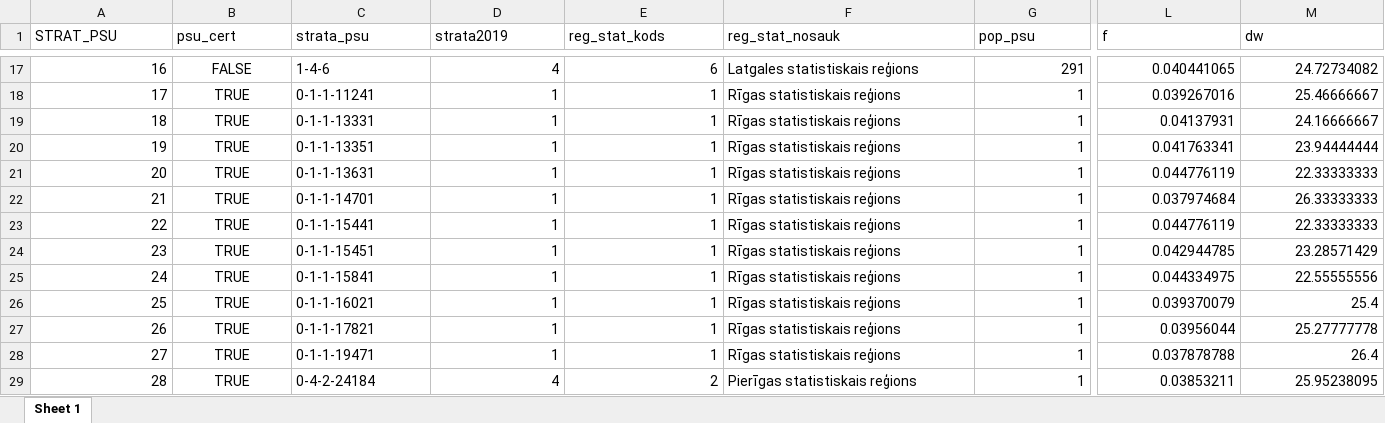
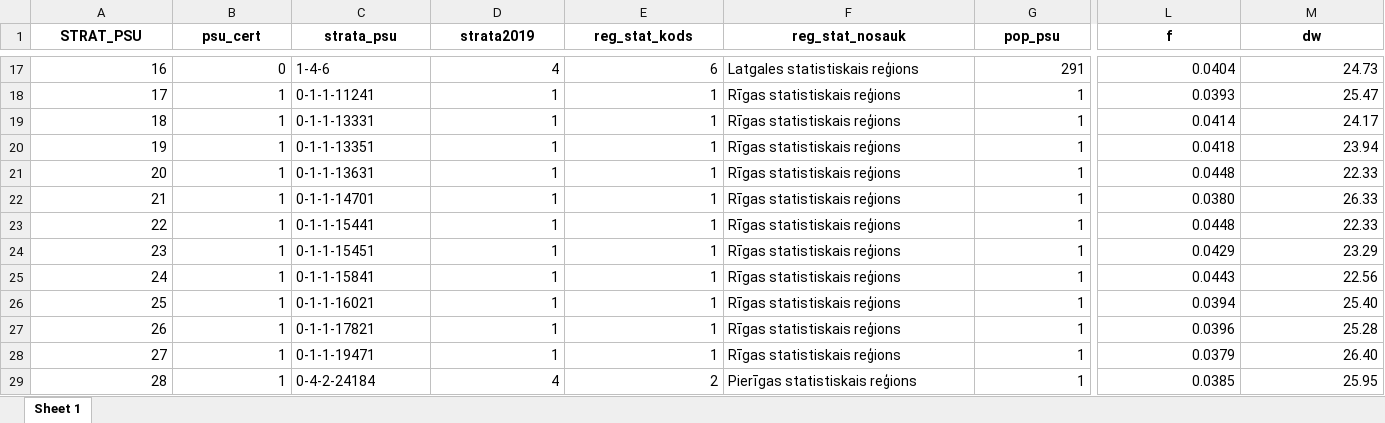
Before and after one commit to djhurio/PIAAC-sample-2022, an Excel workbook: tables/sample-alloc.xlsx, sheet Sheet 1, drawn as a sheet; only a part is shown, gaps mark what is left out; values as stored, in another font and other column widths than the file's, no borders; table styles not drawn; the diff covers the shown part only; the diff names each change by its address in the sheet, - before the commit and + after, or states it on an @@ line.

```diff
--- a/tables/sample-alloc.xlsx (sheet Sheet 1)
+++ b/tables/sample-alloc.xlsx (sheet Sheet 1)
@@ A1:M1 bold: off → on, alignment: left → center @@
-B17 (psu_cert): FALSE
+B17 (psu_cert): 0
-B17:B29 alignment: center
+B17:B29 alignment: right
-L17 (f): 0.040441065
+L17 (f): 0.0404
-M17 (dw): 24.72734082
+M17 (dw): 24.73
-B18:B29 (psu_cert): TRUE
+B18:B29 (psu_cert): 1
-L18 (f): 0.039267016
+L18 (f): 0.0393
-M18 (dw): 25.46666667
+M18 (dw): 25.47
-L19 (f): 0.04137931
+L19 (f): 0.0414
-M19 (dw): 24.16666667
+M19 (dw): 24.17
-L20 (f): 0.041763341
+L20 (f): 0.0418
-M20 (dw): 23.94444444
+M20 (dw): 23.94
-L21 (f): 0.044776119
+L21 (f): 0.0448
-M21 (dw): 22.33333333
+M21 (dw): 22.33
-L22 (f): 0.037974684
+L22 (f): 0.0380
-M22 (dw): 26.33333333
+M22 (dw): 26.33
-L23 (f): 0.044776119
+L23 (f): 0.0448
-M23 (dw): 22.33333333
+M23 (dw): 22.33
-L24 (f): 0.042944785
+L24 (f): 0.0429
-M24 (dw): 23.28571429
+M24 (dw): 23.29
-L25 (f): 0.044334975
+L25 (f): 0.0443
-M25 (dw): 22.55555556
+M25 (dw): 22.56
-L26 (f): 0.039370079
+L26 (f): 0.0394
-M26 (dw): 25.4
+M26 (dw): 25.40
-L27 (f): 0.03956044
+L27 (f): 0.0396
-M27 (dw): 25.27777778
+M27 (dw): 25.28
-L28 (f): 0.037878788
+L28 (f): 0.0379
-M28 (dw): 26.4
+M28 (dw): 26.40
-L29 (f): 0.03853211
+L29 (f): 0.0385
-M29 (dw): 25.95238095
+M29 (dw): 25.95
```
Also changed, not shown: 45 edited cells and cell formats elsewhere in this sheet, 2 other files.
